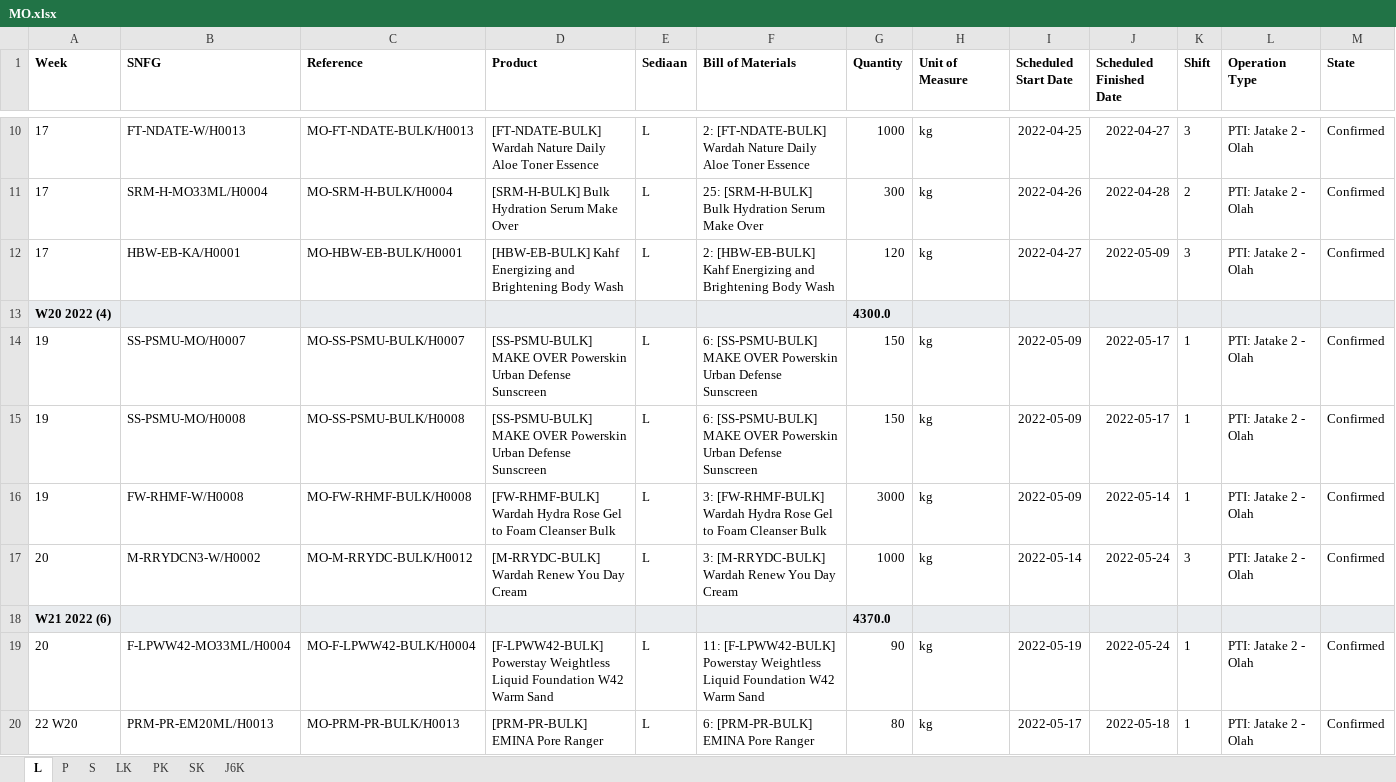
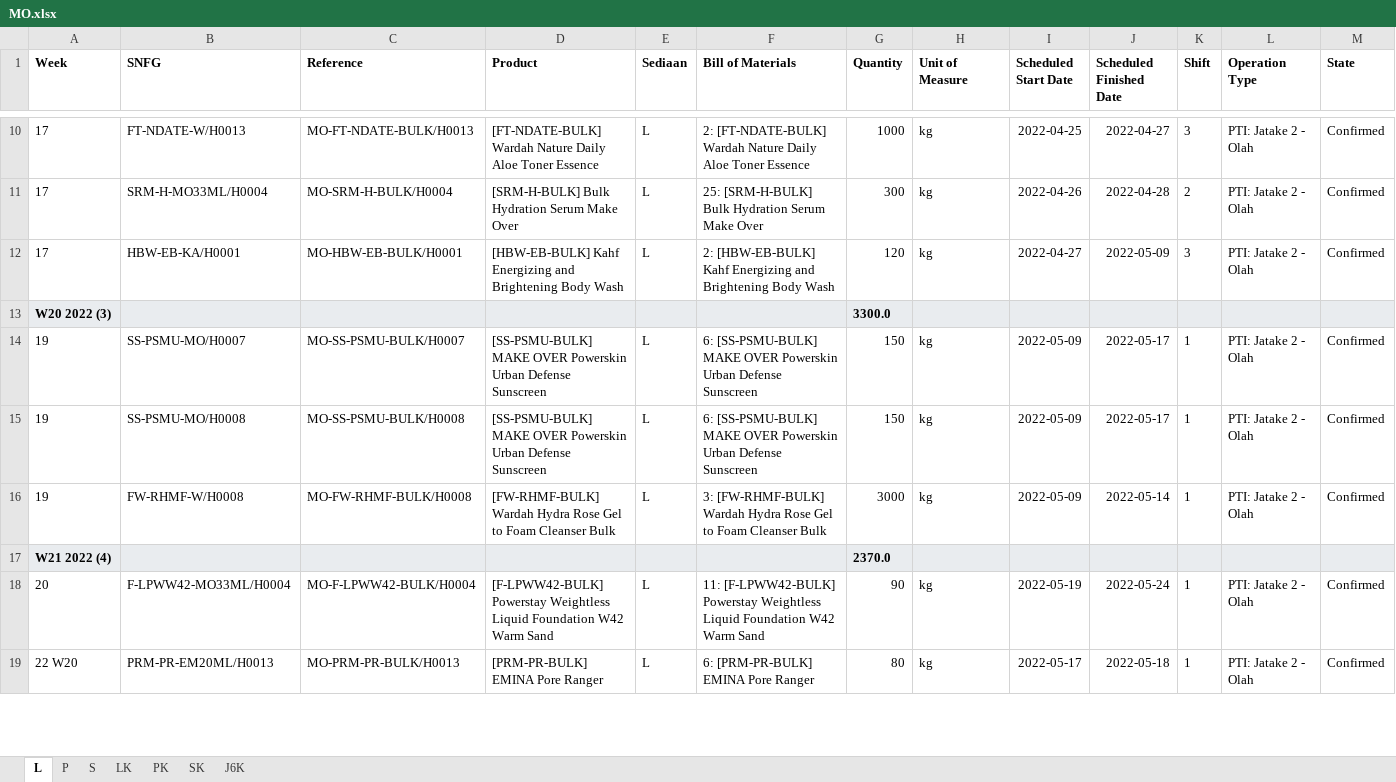
Before and after one commit to adifher/files, an Excel workbook: PARAGON/MO.xlsx, sheet L, drawn as a sheet; only a part is shown, gaps mark what is left out; values as stored, in another font and other column widths than the file's, no borders; removed rows and columns are numbered as before the commit, all else as after; rows hold the shown columns only; the diff covers the shown part only; the diff names each change by its address in the sheet, - before the commit and + after, or states it on an @@ line.

```diff
--- a/PARAGON/MO.xlsx (sheet L)
+++ b/PARAGON/MO.xlsx (sheet L)
-row 13: W20 2022 (4) |  |  |  |  |  | 4300.0
+row 13: W20 2022 (3) |  |  |  |  |  | 3300.0
-row 17: 20 | M-RRYDCN3-W/H0002 | MO-M-RRYDC-BULK/H0012 | [M-RRYDC-BULK] Wardah Renew You Day Cream | L | 3: [M-RRYDC-BULK] Wardah Renew You Day Cream | 1000 | kg | 2022-05-14 | 2022-05-24 | 3 | PTI: Jatake 2 - Olah | Confirmed
-row 18: W21 2022 (6) |  |  |  |  |  | 4370.0
+row 17: W21 2022 (4) |  |  |  |  |  | 2370.0
```
Also changed, not shown: 11 added rows, 44 removed rows and 46 edited cells elsewhere in this sheet, sheet LK, sheet S, sheet P, sheet PK, sheet SK, sheet J6K.
